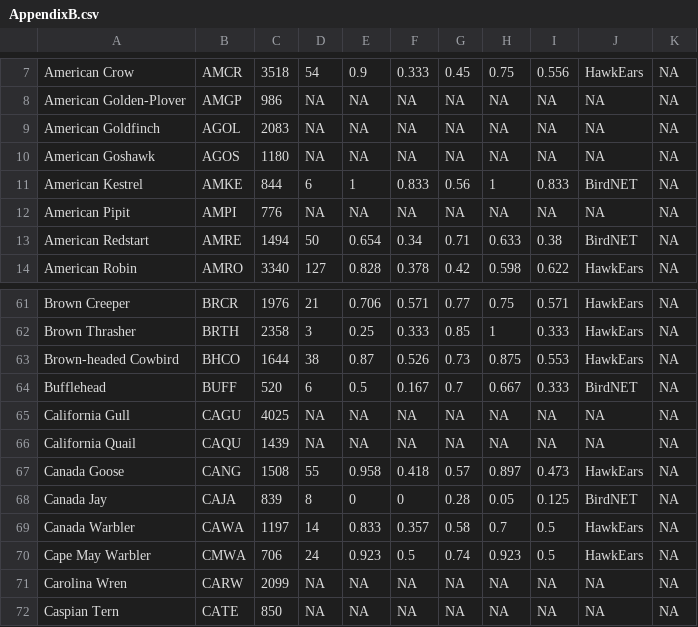
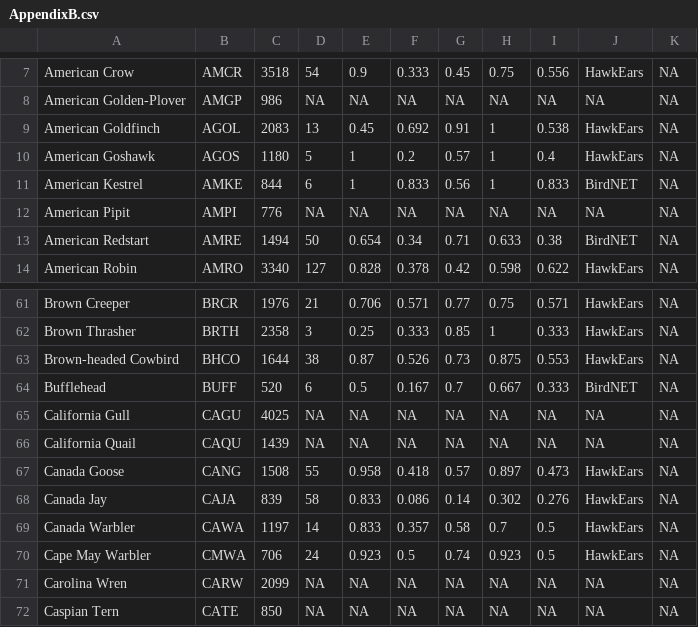
Before and after one commit to ABbiodiversity/HawkEarsEvaluation, a CSV file: results/AppendixB.csv, drawn as a sheet; only a part is shown, gaps mark what is left out; the diff names each change by its address in the sheet, - before the commit and + after, or states it on an @@ line.

```diff
--- a/results/AppendixB.csv
+++ b/results/AppendixB.csv
-D9: NA
+D9: 13
-E9: NA
+E9: 0.45
-F9: NA
+F9: 0.692
-G9: NA
+G9: 0.91
-H9:H10: NA
+H9:H10: 1
-I9: NA
+I9: 0.538
-J9:J10: NA
+J9:J10: HawkEars
-D10: NA
+D10: 5
-E10: NA
+E10: 1
-F10: NA
+F10: 0.2
-G10: NA
+G10: 0.57
-I10: NA
+I10: 0.4
-D68: 8
+D68: 58
-E68: 0
+E68: 0.833
-F68: 0
+F68: 0.086
-G68: 0.28
+G68: 0.14
-H68: 0.05
+H68: 0.302
-I68: 0.125
+I68: 0.276
-J68: BirdNET
+J68: HawkEars
```
Also changed, not shown: data/annotations_community.csv, results/Evaluation_community_appendix.csv, 3 other files.
